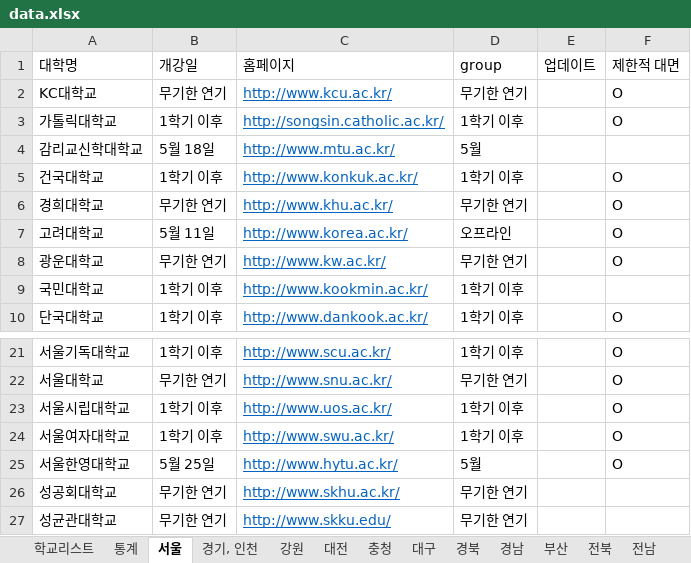
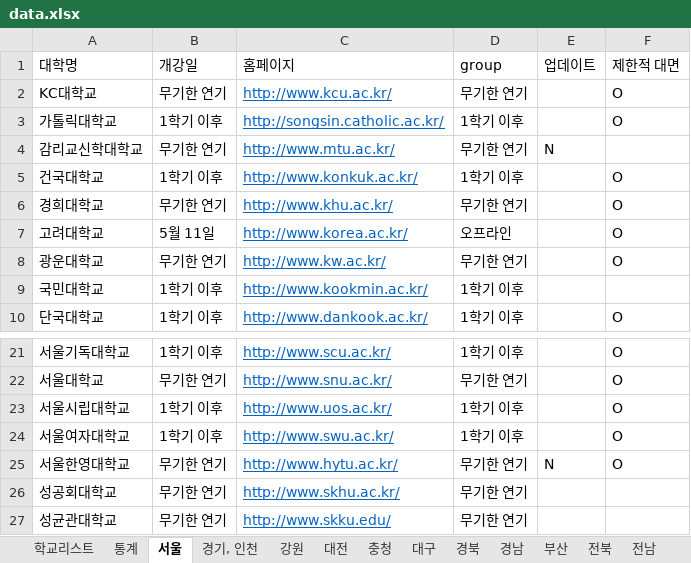
Before and after one commit to team2gloo/openuniv, an Excel workbook: data.xlsx, sheet 서울, drawn as a sheet; only a part is shown, gaps mark what is left out; values as stored, in another font and other column widths than the file's, no borders; the diff names each change by its address in the sheet, - before the commit and + after, or states it on an @@ line.

```diff
--- a/data.xlsx (sheet 서울)
+++ b/data.xlsx (sheet 서울)
-B4 (개강일): 5월 18일
+B4 (개강일): 무기한 연기
-D4 (group): 5월
+D4 (group): 무기한 연기
-E4 (업데이트): (empty)
+E4 (업데이트): N
-B25 (개강일): 5월 25일
+B25 (개강일): 무기한 연기
-D25 (group): 5월
+D25 (group): 무기한 연기
-E25 (업데이트): (empty)
+E25 (업데이트): N
```
Also changed, not shown: sheet 통계, sheet 충청, sheet 전북, sheet 경기, 인천, sheet 광주, sheet 전남, 3 more sheets, 2 other files.
